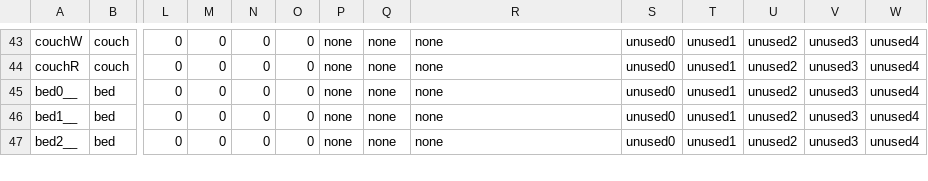
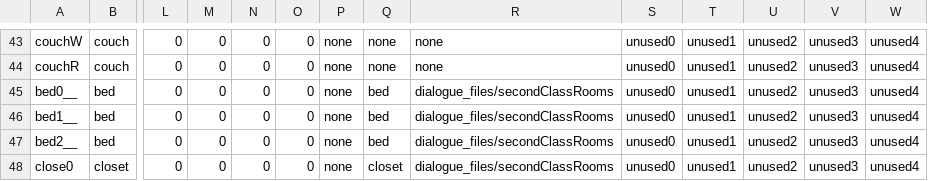
Before and after one commit to WolfgangBischoff/Ceres, a CSV file: src/main/resources/level/living_quarter/air_lock.csv, drawn as a sheet; only a part is shown, gaps mark what is left out; rows hold the shown columns only; the diff covers the shown part only; the diff names each change by its address in the sheet, - before the commit and + after, or states it on an @@ line.

```diff
--- a/src/main/resources/level/living_quarter/air_lock.csv
+++ b/src/main/resources/level/living_quarter/air_lock.csv
-Q45:Q47: none
+Q45:Q47: bed
-R45:R47: none
+R45:R47: dialogue_files/secondClassRooms
+row 48: close0 | closet | 0 | 0 | 0 | 0 | none | closet | dialogue_files/secondClassRooms | unused0 | unused1 | unused2 | unused3 | unused4
```
Also changed, not shown: 3 added rows and 11 edited cells elsewhere in this file, src/main/resources/actorData/storages/boxSmall/green_persistent.csv, 6 other files.
